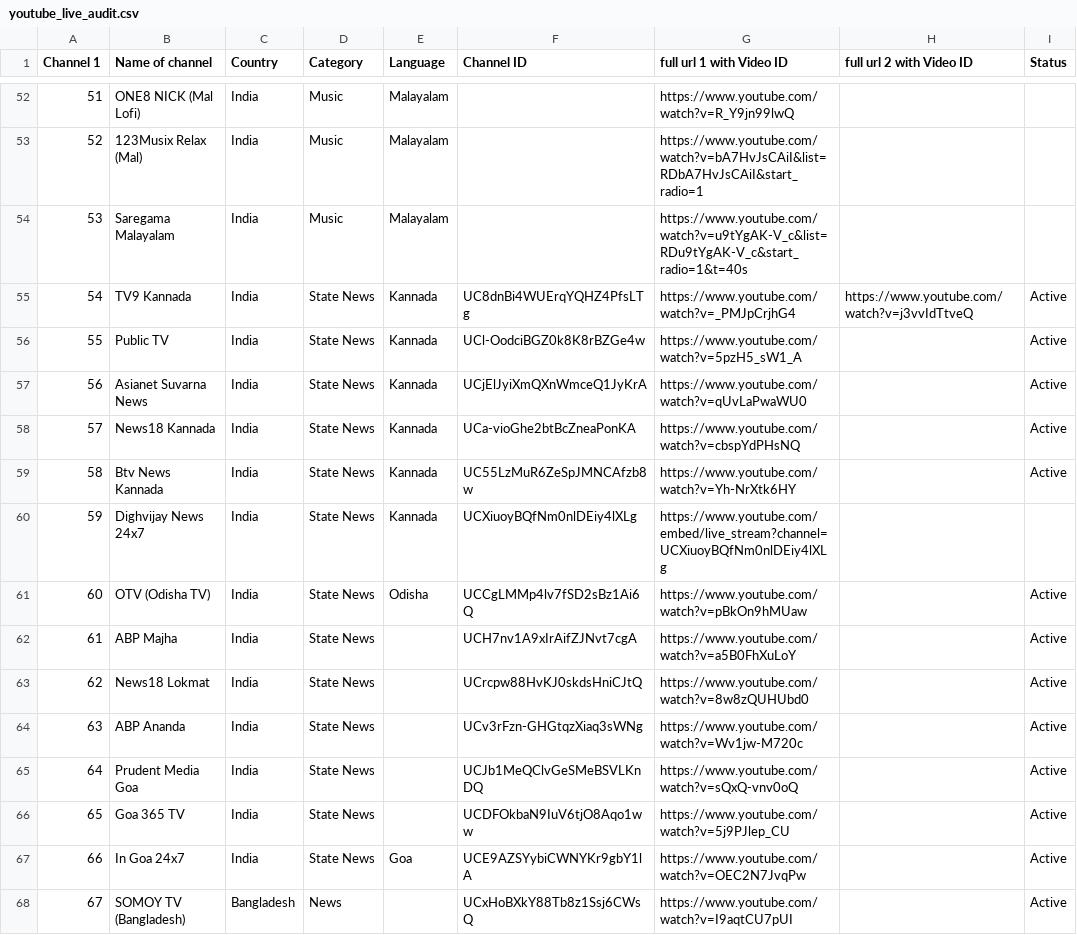
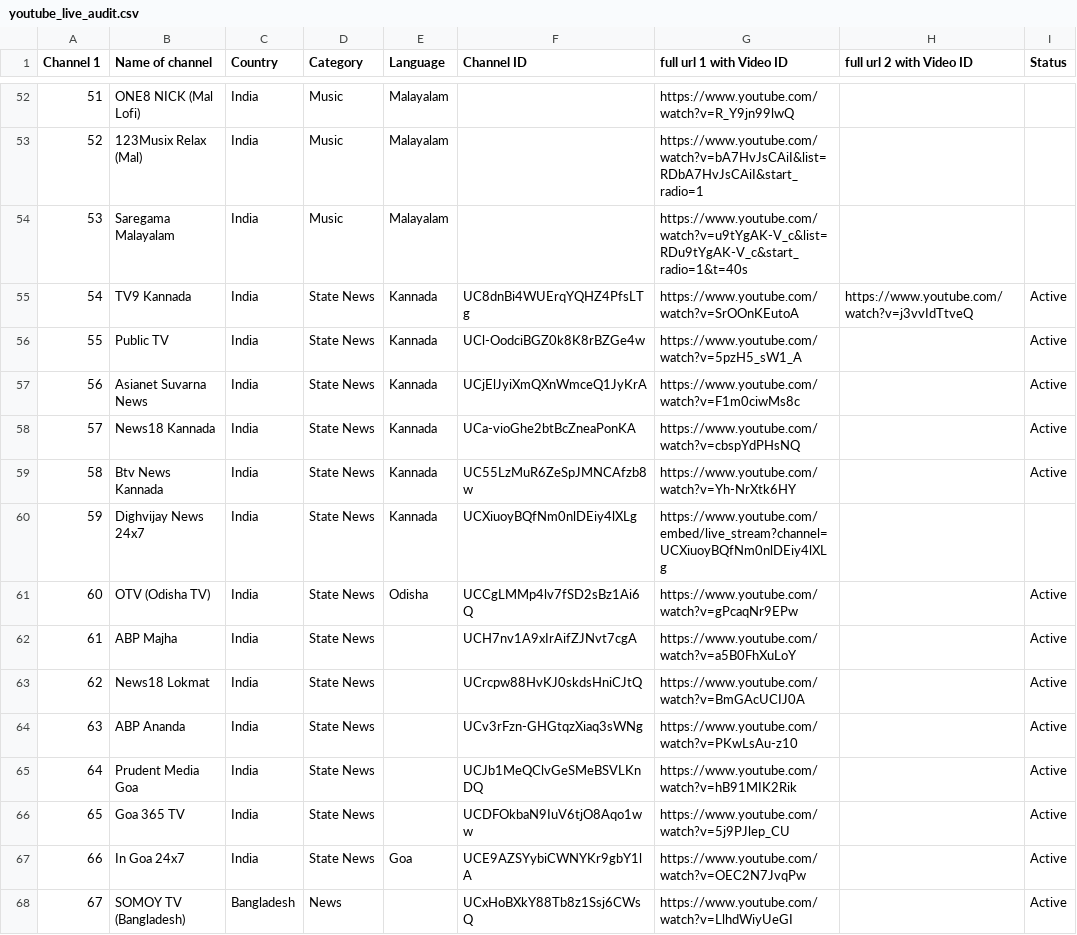
Before and after one commit to Vilfin-TV/MultiScreener, a CSV file: youtube_live_audit.csv, drawn as a sheet; only a part is shown, gaps mark what is left out; the diff covers the shown part only.

```diff
--- a/youtube_live_audit.csv
+++ b/youtube_live_audit.csv
@@ -54,5 +54,5 @@ Channel 1,Name of channel,Country,Category,Language,Channel ID,full url 1 with V
 53,Saregama Malayalam,India,Music,Malayalam,,https://www.youtube.com/watch?v=u9tYgAK-V_c&list=RDu9tYgAK-V_c&start_radio=1&t=40s,,
-54,TV9 Kannada,India,State News,Kannada,UC8dnBi4WUErqYQHZ4PfsLTg,https://www.youtube.com/watch?v=_PMJpCrjhG4,https://www.youtube.com/watch?v=j3vvIdTtveQ,Active
+54,TV9 Kannada,India,State News,Kannada,UC8dnBi4WUErqYQHZ4PfsLTg,https://www.youtube.com/watch?v=SrOOnKEutoA,https://www.youtube.com/watch?v=j3vvIdTtveQ,Active
 55,Public TV,India,State News,Kannada,UCl-OodciBGZ0k8K8rBZGe4w,https://www.youtube.com/watch?v=5pzH5_sW1_A,,Active
-56,Asianet Suvarna News,India,State News,Kannada,UCjElJyiXmQXnWmceQ1JyKrA,https://www.youtube.com/watch?v=qUvLaPwaWU0,,Active
+56,Asianet Suvarna News,India,State News,Kannada,UCjElJyiXmQXnWmceQ1JyKrA,https://www.youtube.com/watch?v=F1m0ciwMs8c,,Active
 57,News18 Kannada,India,State News,Kannada,UCa-vioGhe2btBcZneaPonKA,https://www.youtube.com/watch?v=cbspYdPHsNQ,,Active
@@ -60,9 +60,9 @@ Channel 1,Name of channel,Country,Category,Language,Channel ID,full url 1 with V
 59,Dighvijay News 24x7,India,State News,Kannada,UCXiuoyBQfNm0nlDEiy4lXLg,https://www.youtube.com/embed/live_stream?channel=UCXiuoyBQfNm0nlDEiy4lXLg,,
-60,OTV (Odisha TV),India,State News,Odisha,UCCgLMMp4lv7fSD2sBz1Ai6Q,https://www.youtube.com/watch?v=pBkOn9hMUaw,,Active
+60,OTV (Odisha TV),India,State News,Odisha,UCCgLMMp4lv7fSD2sBz1Ai6Q,https://www.youtube.com/watch?v=gPcaqNr9EPw,,Active
 61,ABP Majha,India,State News,,UCH7nv1A9xIrAifZJNvt7cgA,https://www.youtube.com/watch?v=a5B0FhXuLoY,,Active
-62,News18 Lokmat,India,State News,,UCrcpw88HvKJ0skdsHniCJtQ,https://www.youtube.com/watch?v=8w8zQUHUbd0,,Active
-63,ABP Ananda,India,State News,,UCv3rFzn-GHGtqzXiaq3sWNg,https://www.youtube.com/watch?v=Wv1jw-M720c,,Active
-64,Prudent Media Goa,India,State News,,UCJb1MeQClvGeSMeBSVLKnDQ,https://www.youtube.com/watch?v=sQxQ-vnv0oQ,,Active
+62,News18 Lokmat,India,State News,,UCrcpw88HvKJ0skdsHniCJtQ,https://www.youtube.com/watch?v=BmGAcUCIJ0A,,Active
+63,ABP Ananda,India,State News,,UCv3rFzn-GHGtqzXiaq3sWNg,https://www.youtube.com/watch?v=PKwLsAu-z10,,Active
+64,Prudent Media Goa,India,State News,,UCJb1MeQClvGeSMeBSVLKnDQ,https://www.youtube.com/watch?v=hB91MIK2Rik,,Active
 65,Goa 365 TV,India,State News,,UCDFOkbaN9IuV6tjO8Aqo1ww,https://www.youtube.com/watch?v=5j9PJlep_CU,,Active
 66,In Goa 24x7,India,State News,Goa,UCE9AZSYybiCWNYKr9gbY1lA,https://www.youtube.com/watch?v=OEC2N7JvqPw,,Active
-67,SOMOY TV (Bangladesh),Bangladesh,News,,UCxHoBXkY88Tb8z1Ssj6CWsQ,https://www.youtube.com/watch?v=I9aqtCU7pUI,,Active
+67,SOMOY TV (Bangladesh),Bangladesh,News,,UCxHoBXkY88Tb8z1Ssj6CWsQ,https://www.youtube.com/watch?v=LlhdWiyUeGI,,Active
```
Also changed, not shown: 80 edited cells elsewhere in this file, 2 other files.
